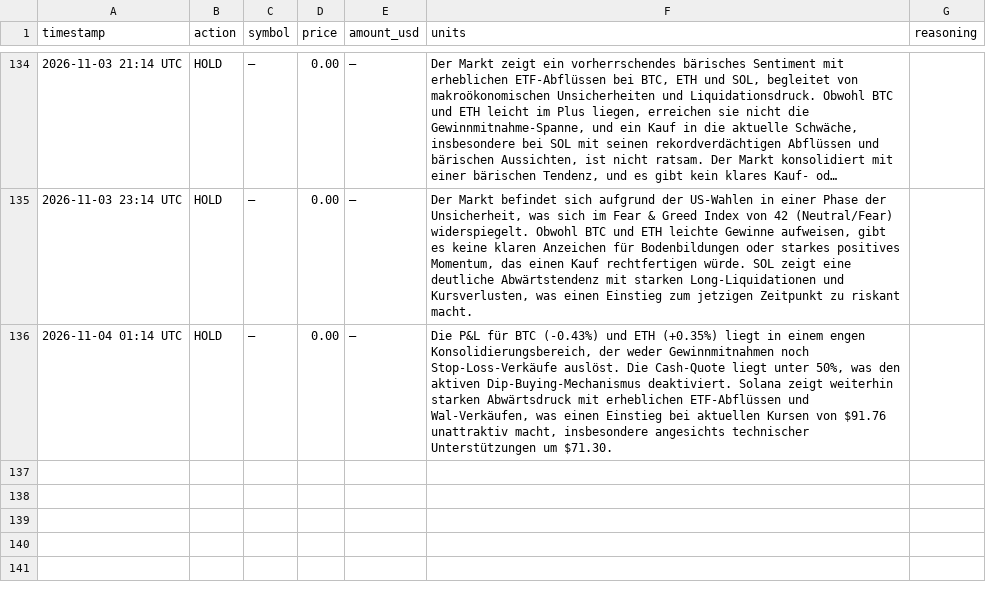
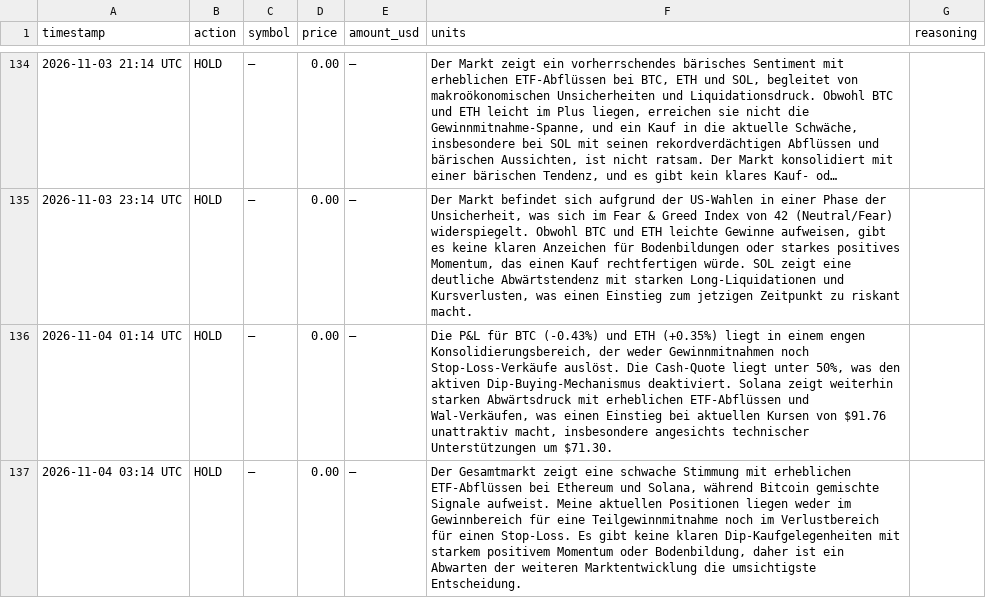
Before and after one commit to hrsnr/crypto_bot, a CSV file: trades_log.csv, drawn as a sheet; only a part is shown, gaps mark what is left out; long unchanged cells end in ….

```diff
--- a/trades_log.csv
+++ b/trades_log.csv
@@ -136 +136,2 @@ timestamp,action,symbol,price,amount_usd,units,reasoning
 2026-11-04 01:14 UTC,HOLD,–,0.00,–,"Die P&L für BTC (-0.43%) und ETH (+0.35%) liegt in einem engen Konsolidierungsbereich, der weder Gewinnmitnahmen noch Stop-Loss-Verkäufe auslöst. Die Cash-Quote liegt unter 50%, was den aktiven Dip-Buying-Mechanismus deaktiviert. Solana zeigt weiterhin starken Abwärtsdruck mit erheblichen ETF-Abflüssen und Wal-Verkäufen, was einen Einstieg bei aktuellen Kursen von $91.76 unattraktiv macht, insbesondere angesichts technischer Unterstützungen um $71.30."
+2026-11-04 03:14 UTC,HOLD,–,0.00,–,"Der Gesamtmarkt zeigt eine schwache Stimmung mit erheblichen ETF-Abflüssen bei Ethereum und Solana, während Bitcoin gemischte Signale aufweist. Meine aktuellen Positionen liegen weder im Gewinnbereich für eine Teilgewinnmitnahme noch im Verlustbereich für einen Stop-Loss. Es gibt keine klaren Dip-Kaufgelegenheiten mit starkem positivem Momentum oder Bodenbildung, daher ist ein Abwarten der weiteren Marktentwicklung die umsichtigste Entscheidung."
```
Also changed, not shown: portfolio_history.csv.
